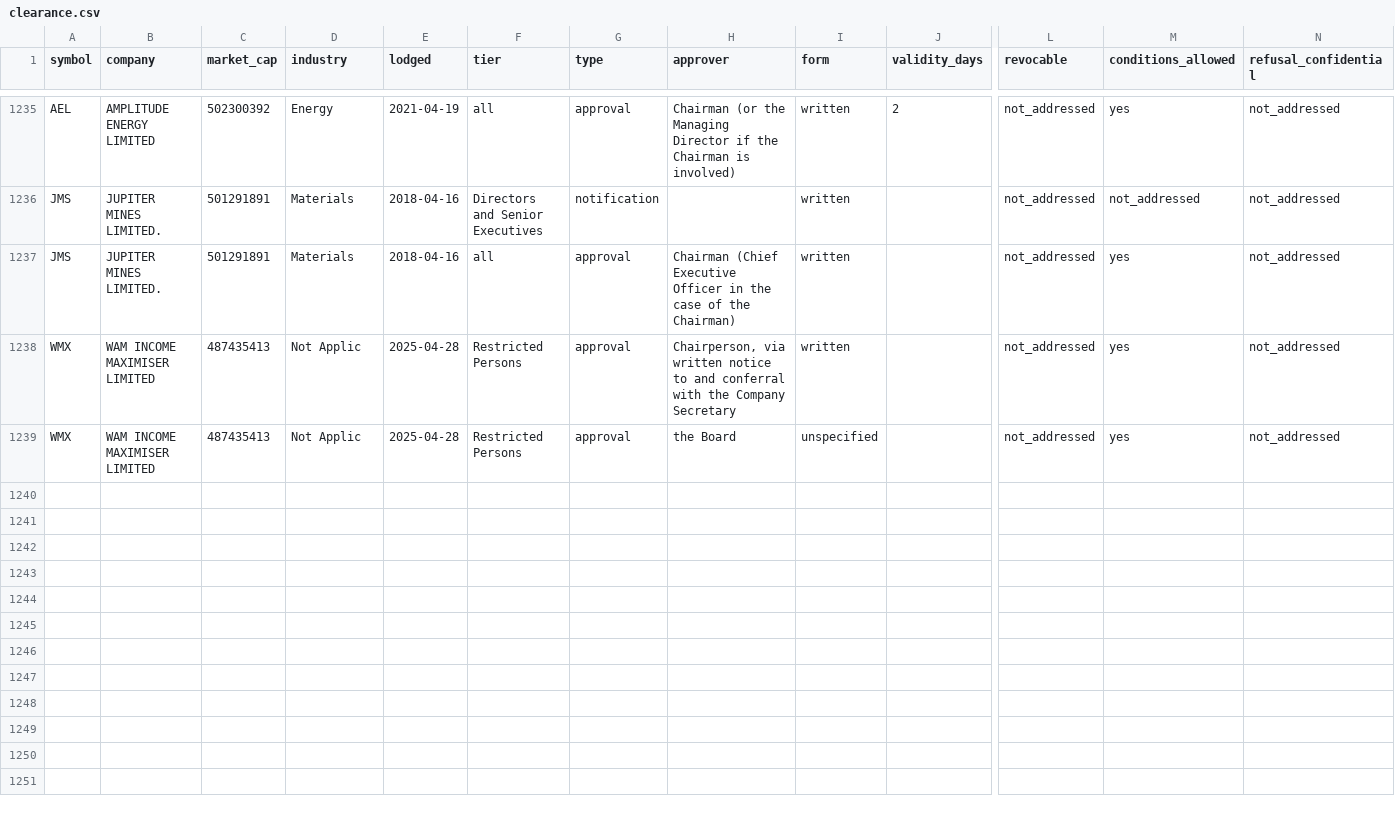
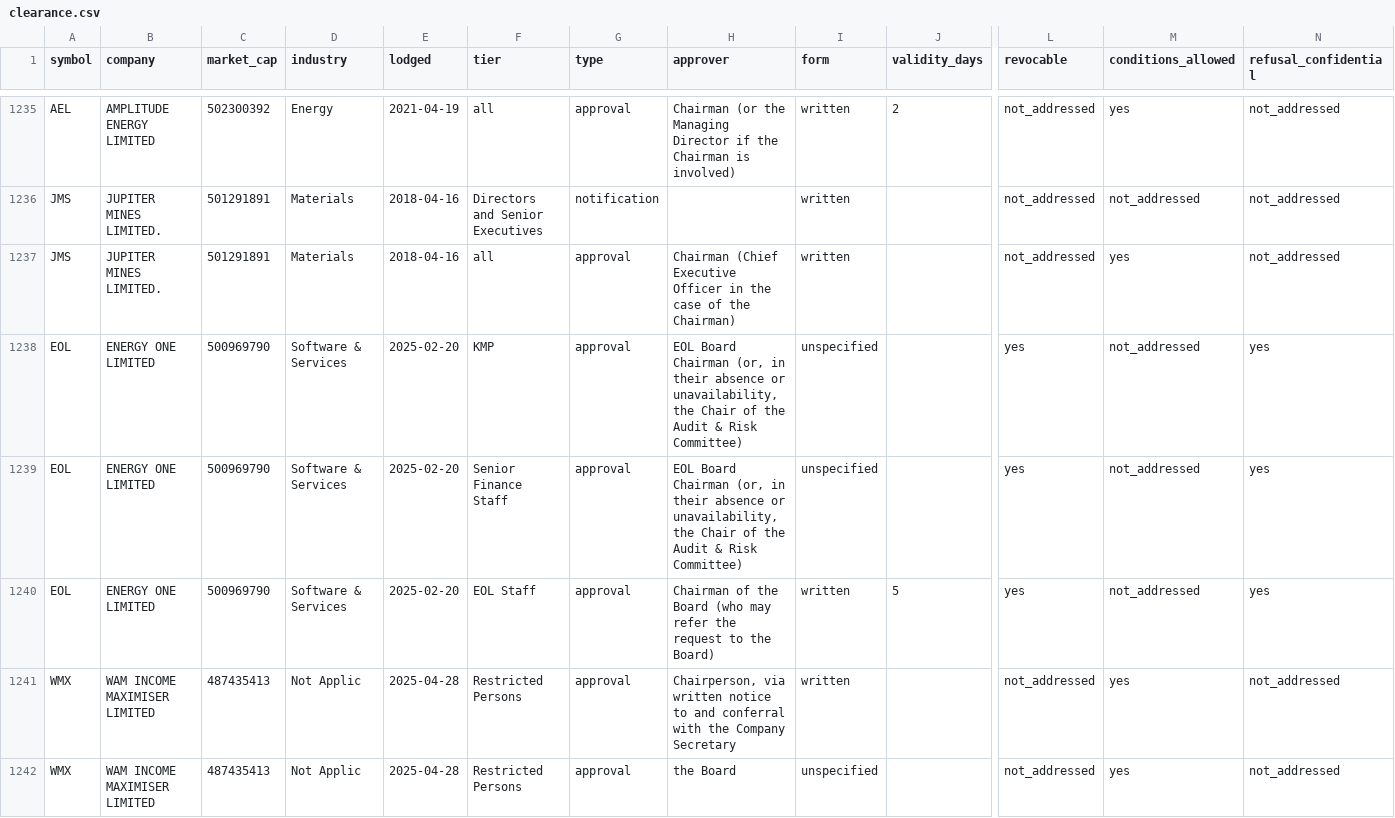
Before and after one commit to Lachlan1478/asx-trading-policies, a CSV file: data/tables/clearance.csv, drawn as a sheet; only a part is shown, gaps mark what is left out; rows hold the shown columns only; the diff covers the shown part only; the diff names each change by its address in the sheet, - before the commit and + after, or states it on an @@ line.

```diff
--- a/data/tables/clearance.csv
+++ b/data/tables/clearance.csv
+row 1238: EOL | ENERGY ONE LIMITED | 500969790 | Software & Services | 2025-02-20 | KMP | approval | EOL Board Chairman (or, in their absence or unavailability, the Chair of the Audit & Risk Committee) | unspecified |  | yes | not_addressed | yes
+row 1239: EOL | ENERGY ONE LIMITED | 500969790 | Software & Services | 2025-02-20 | Senior Finance Staff | approval | EOL Board Chairman (or, in their absence or unavailability, the Chair of the Audit & Risk Committee) | unspecified |  | yes | not_addressed | yes
+row 1240: EOL | ENERGY ONE LIMITED | 500969790 | Software & Services | 2025-02-20 | EOL Staff | approval | Chairman of the Board (who may refer the request to the Board) | written | 5 | yes | not_addressed | yes
```
Also changed, not shown: 3 added rows elsewhere in this file, data/tables/collar.csv, data/tables/windows.csv, 7 other files.
